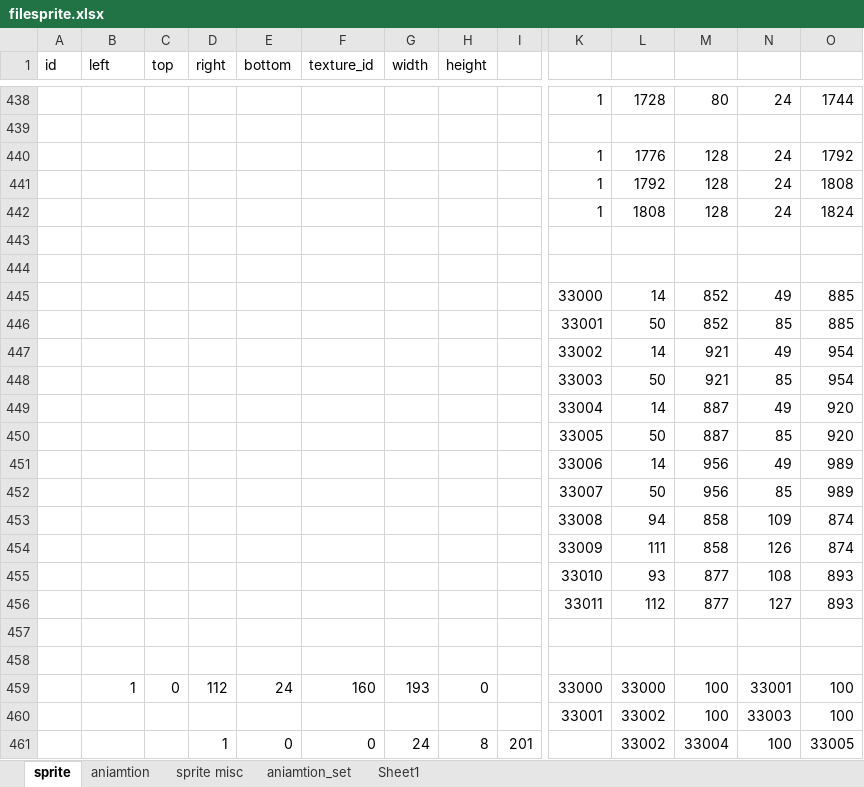
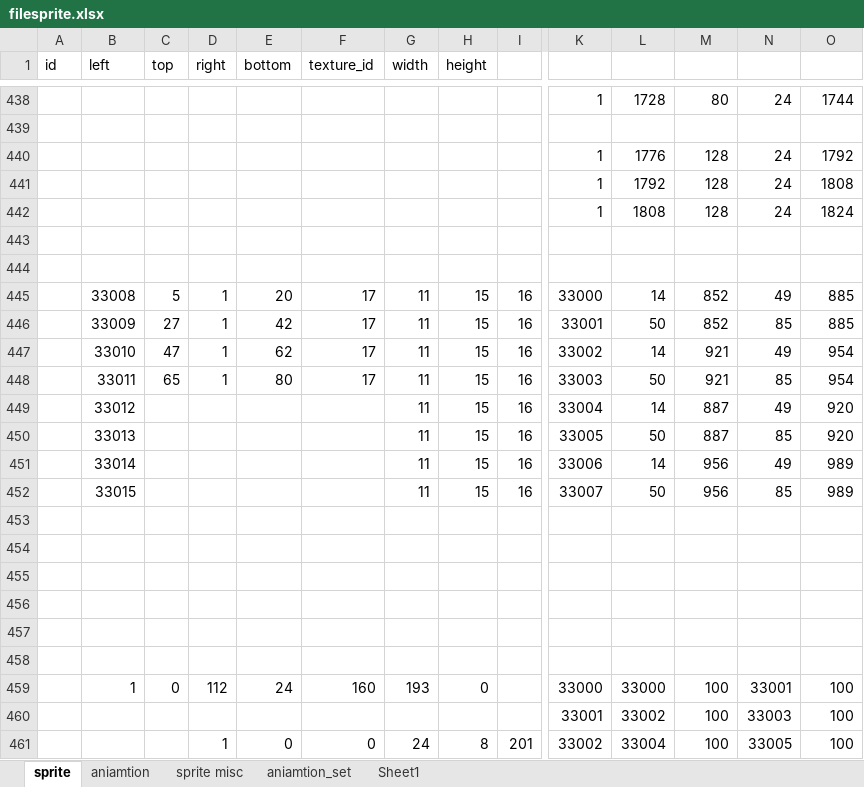
Before and after one commit to minhtuan97/GameSuperMarioBros3, an Excel workbook: filesprite.xlsx, sheet sprite, drawn as a sheet; only a part is shown, gaps mark what is left out; values as stored, in another font and other column widths than the file's, no borders; rows hold the shown columns only; the diff covers the shown part only; the diff names each change by its address in the sheet, - before the commit and + after, or states it on an @@ line.

```diff
--- a/filesprite.xlsx (sheet sprite)
+++ b/filesprite.xlsx (sheet sprite)
-B445 (left): (empty)
+B445 (left): 33008
-C445 (top): (empty)
+C445 (top): 5
-D445:D448 (right): (empty)
+D445:D448 (right): 1
-E445 (bottom): (empty)
+E445 (bottom): 20
-F445:F448 (texture_id): (empty)
+F445:F448 (texture_id): 17
-G445:G452 (width): (empty)
+G445:G452 (width): 11
-H445:H452 (height): (empty)
+H445:H452 (height): 15
-I445:I452: (empty)
+I445:I452: 16
-B446 (left): (empty)
+B446 (left): 33009
-C446 (top): (empty)
+C446 (top): 27
-E446 (bottom): (empty)
+E446 (bottom): 42
-B447 (left): (empty)
+B447 (left): 33010
-C447 (top): (empty)
+C447 (top): 47
-E447 (bottom): (empty)
+E447 (bottom): 62
-B448 (left): (empty)
+B448 (left): 33011
-C448 (top): (empty)
+C448 (top): 65
-E448 (bottom): (empty)
+E448 (bottom): 80
-B449 (left): (empty)
+B449 (left): 33012
-B450 (left): (empty)
+B450 (left): 33013
-B451 (left): (empty)
+B451 (left): 33014
-B452 (left): (empty)
+B452 (left): 33015
-row 453:  |  |  |  |  |  |  |  |  | 33008 | 94 | 858 | 109 | 874
+row 453: (empty)
-row 454:  |  |  |  |  |  |  |  |  | 33009 | 111 | 858 | 126 | 874
+row 454: (empty)
-row 455:  |  |  |  |  |  |  |  |  | 33010 | 93 | 877 | 108 | 893
+row 455: (empty)
-row 456:  |  |  |  |  |  |  |  |  | 33011 | 112 | 877 | 127 | 893
+row 456: (empty)
-K461: (empty)
+K461: 33002
-L461: 33002
+L461: 33004
-M461: 33004
+M461: 100
-N461: 100
+N461: 33005
-O461: 33005
+O461: 100
```
Also changed, not shown: 13 edited cells elsewhere in this sheet, 16 other files.
